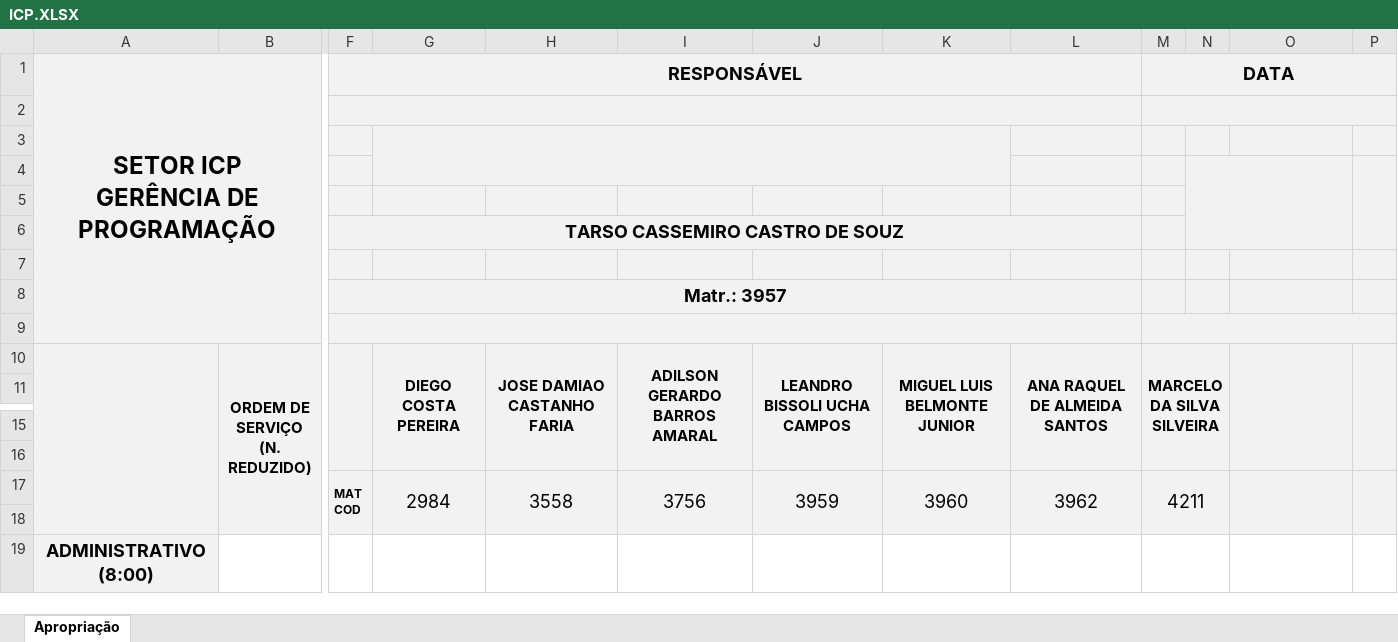
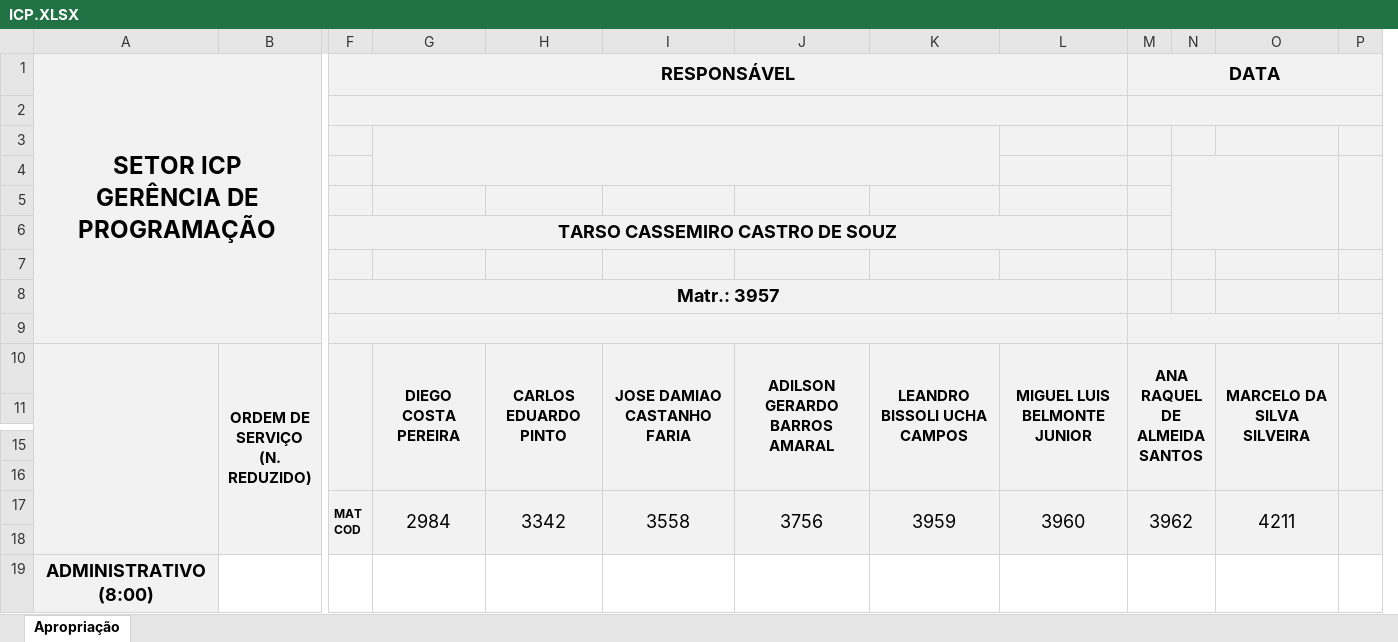
Before and after one commit to flipbit03/sisaprop, an Excel workbook: outputs/sisaprophelper#autoaprop/autoapropxlsx/ICP.XLSX, sheet Apropriação, drawn as a sheet; only a part is shown, gaps mark what is left out; values as stored, in another font and other column widths than the file's, no borders; removed rows and columns are numbered as before the commit, all else as after; the diff names each change by its address in the sheet, - before the commit and + after, or states it on an @@ line.

```diff
--- a/outputs/sisaprophelper#autoaprop/autoapropxlsx/ICP.XLSX (sheet Apropriação)
+++ b/outputs/sisaprophelper#autoaprop/autoapropxlsx/ICP.XLSX (sheet Apropriação)
+column H, row 10: CARLOS EDUARDO PINTO; row 17: 3342
-column L, row 10: ANA RAQUEL DE ALMEIDA SANTOS; row 17: 3962
-G3:K4 merged
+G3:K4 merged
-M10 (DATA): MARCELO DA SILVA SILVEIRA
+M10 (DATA): ANA RAQUEL DE ALMEIDA SANTOS
-O10: (empty)
+O10: MARCELO DA SILVA SILVEIRA
-M17 (DATA): 4211
+M17 (DATA): 3962
-O17: (empty)
+O17: 4211
```
Also changed, not shown: outputs/sisaprophelper#autoaprop/autoapropxlsx/IDP_ENGP.XLSX, outputs/sisaprophelper#autoaprop/autoapropxlsx/IG.XLSX, 3 other files.
